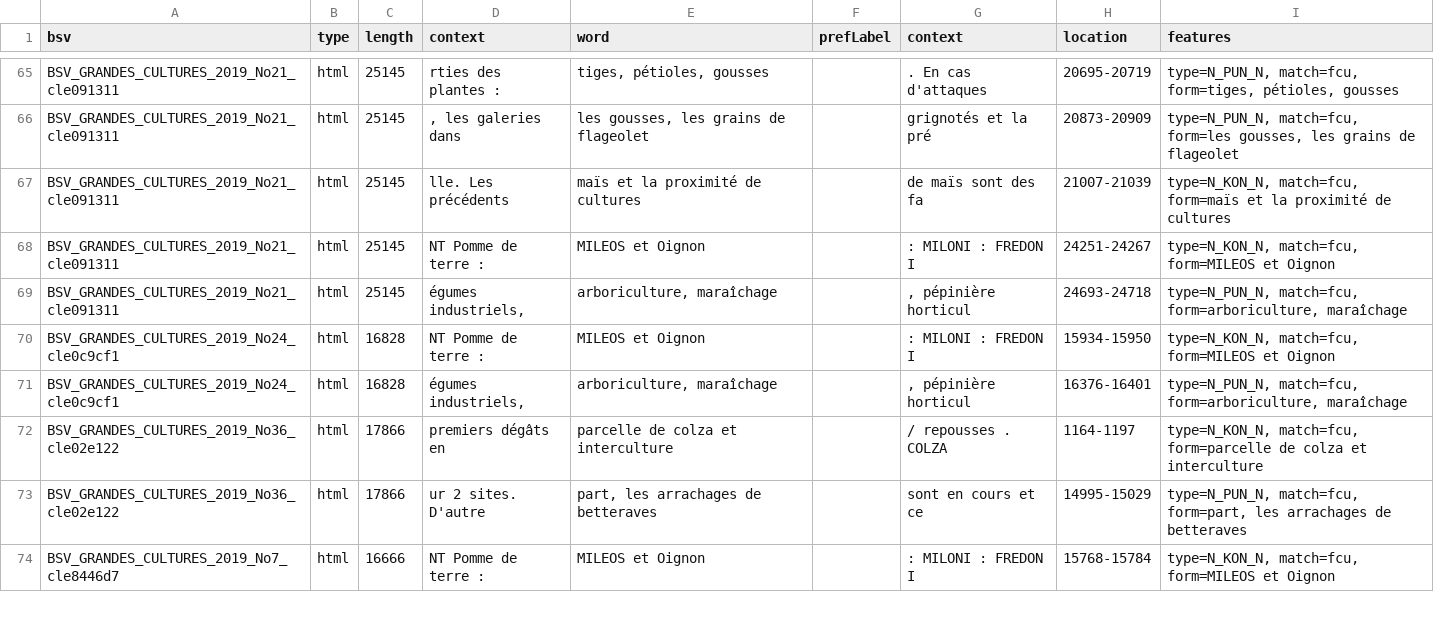
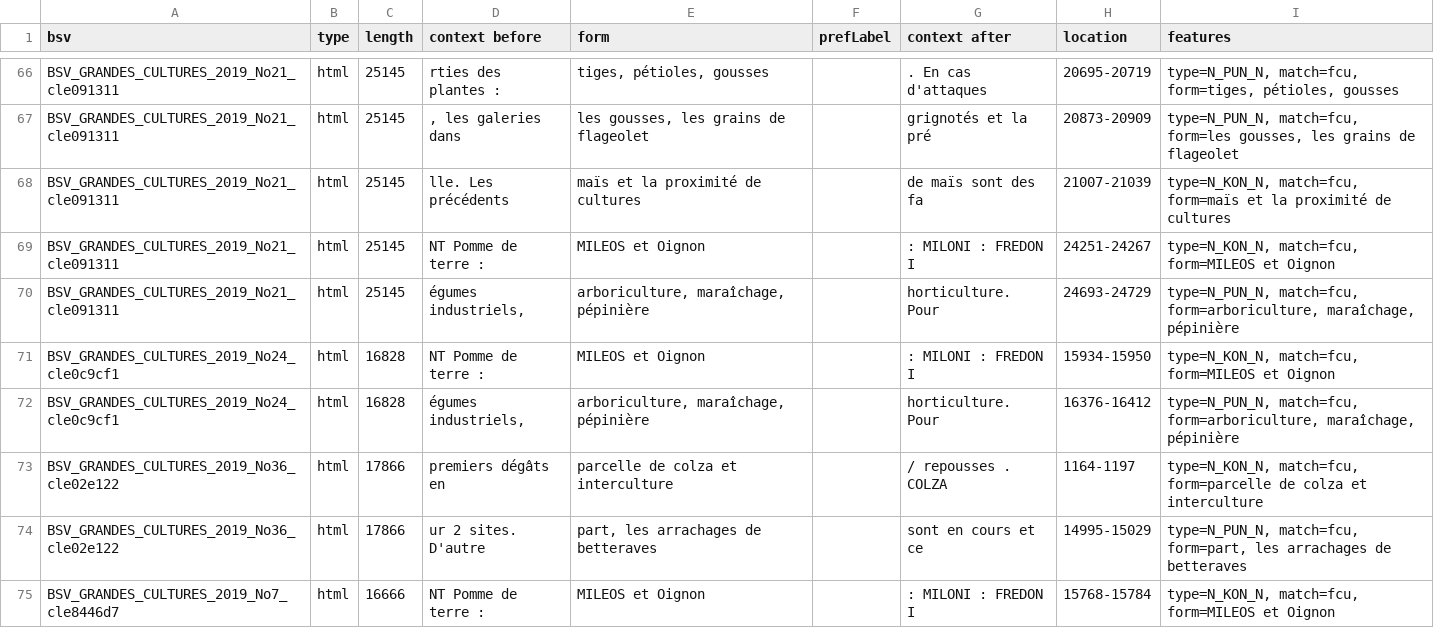
Before and after one commit to kouklinaa/Term-extraction, a CSV file: output/d2kab/conjunctions.csv, drawn as a sheet; only a part is shown, gaps mark what is left out; the diff covers the shown part only.

```diff
--- a/output/d2kab/conjunctions.csv
+++ b/output/d2kab/conjunctions.csv
@@ -1 +1 @@
-"bsv"	"type"	"length"	"context"	"word"	"prefLabel"	"context"	"location"	"features"
+"bsv"	"type"	"length"	"context before"	"form"	"prefLabel"	"context after"	"location"	"features"
@@ -68,5 +69,5 @@
 "BSV_GRANDES_CULTURES_2019_No21_cle091311"	"html"	"25145"	"NT Pomme de terre :"	"MILEOS et Oignon"	""	": MILONI : FREDON I"	"24251-24267"	"type=N_KON_N, match=fcu, form=MILEOS et Oignon"
-"BSV_GRANDES_CULTURES_2019_No21_cle091311"	"html"	"25145"	"égumes industriels,"	"arboriculture, maraîchage"	""	", pépinière horticul"	"24693-24718"	"type=N_PUN_N, match=fcu, form=arboriculture, maraîchage"
+"BSV_GRANDES_CULTURES_2019_No21_cle091311"	"html"	"25145"	"égumes industriels,"	"arboriculture, maraîchage, pépinière"	""	"horticulture. Pour"	"24693-24729"	"type=N_PUN_N, match=fcu, form=arboriculture, maraîchage, pépinière"
 "BSV_GRANDES_CULTURES_2019_No24_cle0c9cf1"	"html"	"16828"	"NT Pomme de terre :"	"MILEOS et Oignon"	""	": MILONI : FREDON I"	"15934-15950"	"type=N_KON_N, match=fcu, form=MILEOS et Oignon"
-"BSV_GRANDES_CULTURES_2019_No24_cle0c9cf1"	"html"	"16828"	"égumes industriels,"	"arboriculture, maraîchage"	""	", pépinière horticul"	"16376-16401"	"type=N_PUN_N, match=fcu, form=arboriculture, maraîchage"
+"BSV_GRANDES_CULTURES_2019_No24_cle0c9cf1"	"html"	"16828"	"égumes industriels,"	"arboriculture, maraîchage, pépinière"	""	"horticulture. Pour"	"16376-16412"	"type=N_PUN_N, match=fcu, form=arboriculture, maraîchage, pépinière"
 "BSV_GRANDES_CULTURES_2019_No36_cle02e122"	"html"	"17866"	"premiers dégâts en"	"parcelle de colza et interculture"	""	"/ repousses . COLZA"	"1164-1197"	"type=N_KON_N, match=fcu, form=parcelle de colza et interculture"
```
Also changed, not shown: 6 added rows, 8 removed rows and 16 edited cells elsewhere in this file, output/alea/bbch.csv, output/alea/conjunctions.csv, 28 other files.
